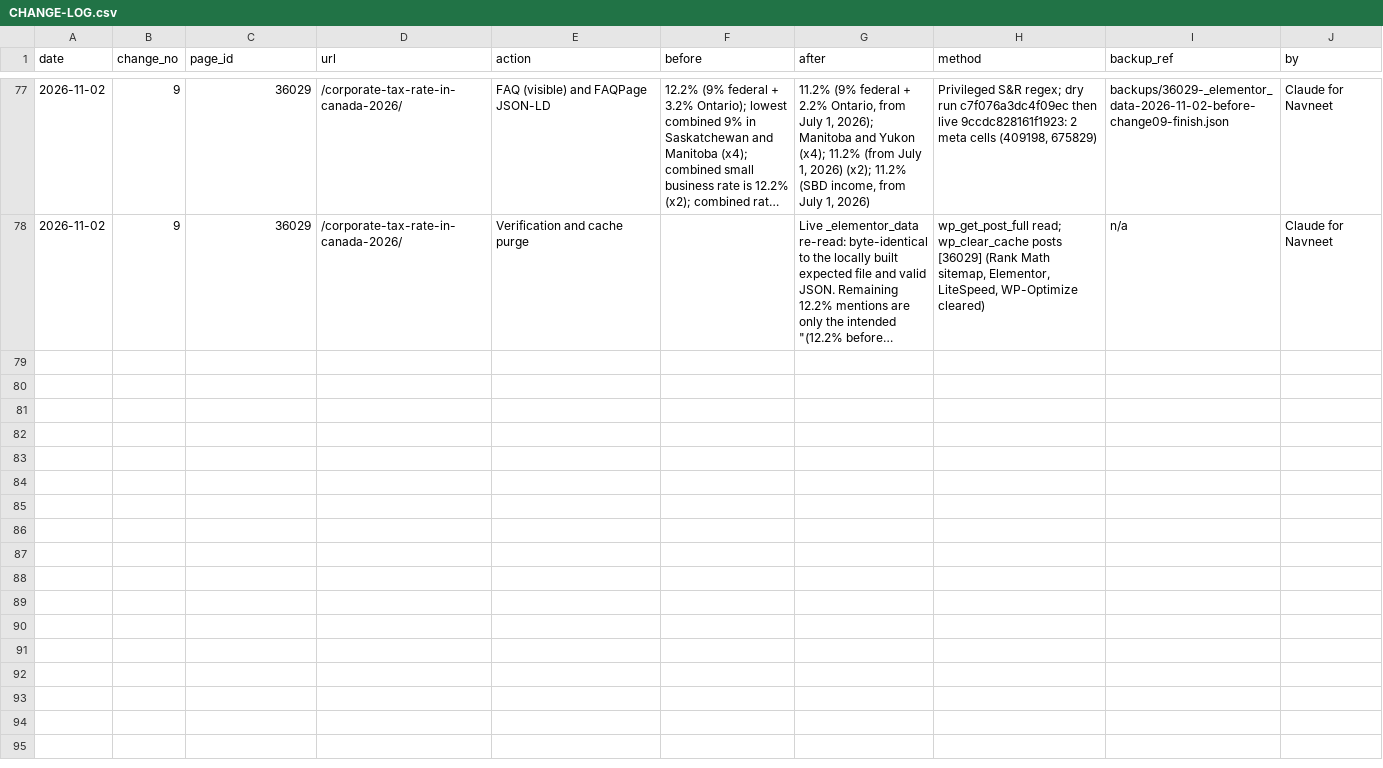
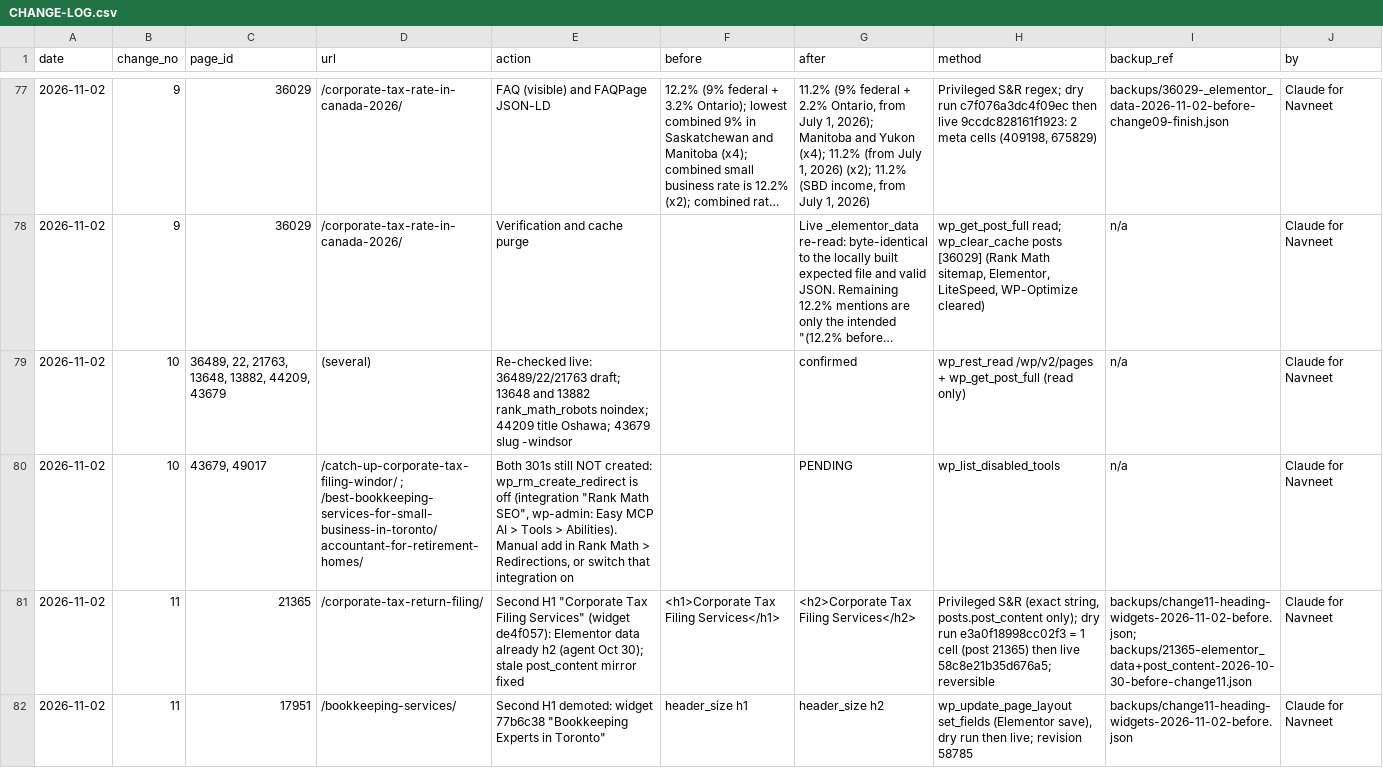
Before and after one commit to navneet-a11y/gondaliyacpa, a CSV file: seo-master-plan/CHANGE-LOG.csv, drawn as a sheet; only a part is shown, gaps mark what is left out; long unchanged cells end in …; the diff covers the shown part only; the diff names each change by its address in the sheet, - before the commit and + after, or states it on an @@ line.

```diff
--- a/seo-master-plan/CHANGE-LOG.csv
+++ b/seo-master-plan/CHANGE-LOG.csv
+row 79: 2026-11-02 | 10 | 36489, 22, 21763, 13648, 13882, 44209, 43679 | (several) | Re-checked live: 36489/22/21763 draft; 13648 and 13882 rank_math_robots noindex; 44209 title Oshawa; 43679 slug -windsor |  | confirmed | wp_rest_read /wp/v2/pages + wp_get_post_full (read only) | n/a | Claude for Navneet
+row 80: 2026-11-02 | 10 | 43679, 49017 | /catch-up-corporate-tax-filing-windor/ ; /best-bookkeeping-services-for-small-business-in-toronto/accountant-for-retirement-homes/ | Both 301s still NOT created: wp_rm_create_redirect is off (integration "Rank Math SEO", wp-admin: Easy MCP AI > Tools > Abilities). Manual add in Rank Math > Redirections, or switch that integration on |  | PENDING | wp_list_disabled_tools | n/a | Claude for Navneet
+row 81: 2026-11-02 | 11 | 21365 | /corporate-tax-return-filing/ | Second H1 "Corporate Tax Filing Services" (widget de4f057): Elementor data already h2 (agent Oct 30); stale post_content mirror fixed | <h1>Corporate Tax Filing Services</h1> | <h2>Corporate Tax Filing Services</h2> | Privileged S&R (exact string, posts.post_content only); dry run e3a0f18998cc02f3 = 1 cell (post 21365) then live 58c8e21b35d676a5; reversible | backups/change11-heading-widgets-2026-11-02-before.json; backups/21365-elementor_data+post_content-2026-10-30-before-change11.json | Claude for Navneet
+row 82: 2026-11-02 | 11 | 17951 | /bookkeeping-services/ | Second H1 demoted: widget 77b6c38 "Bookkeeping Experts in Toronto" | header_size h1 | header_size h2 | wp_update_page_layout set_fields (Elementor save), dry run then live; revision 58785 | backups/change11-heading-widgets-2026-11-02-before.json | Claude for Navneet
```
Also changed, not shown: 9 added rows elsewhere in this file, 2 other files.
